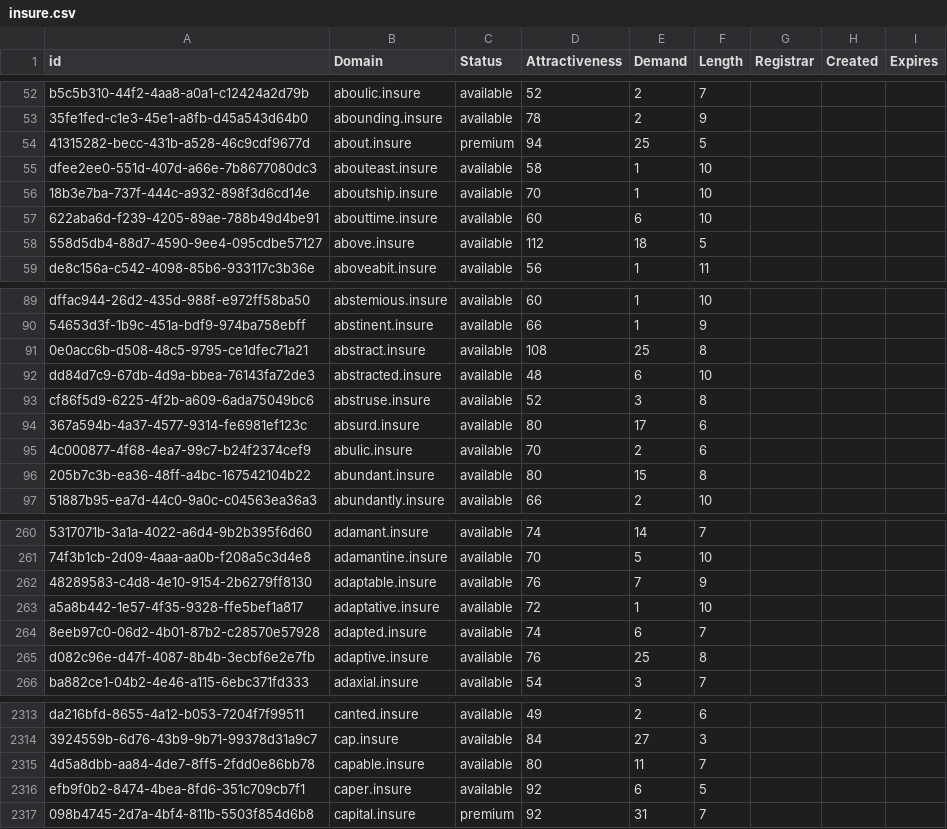
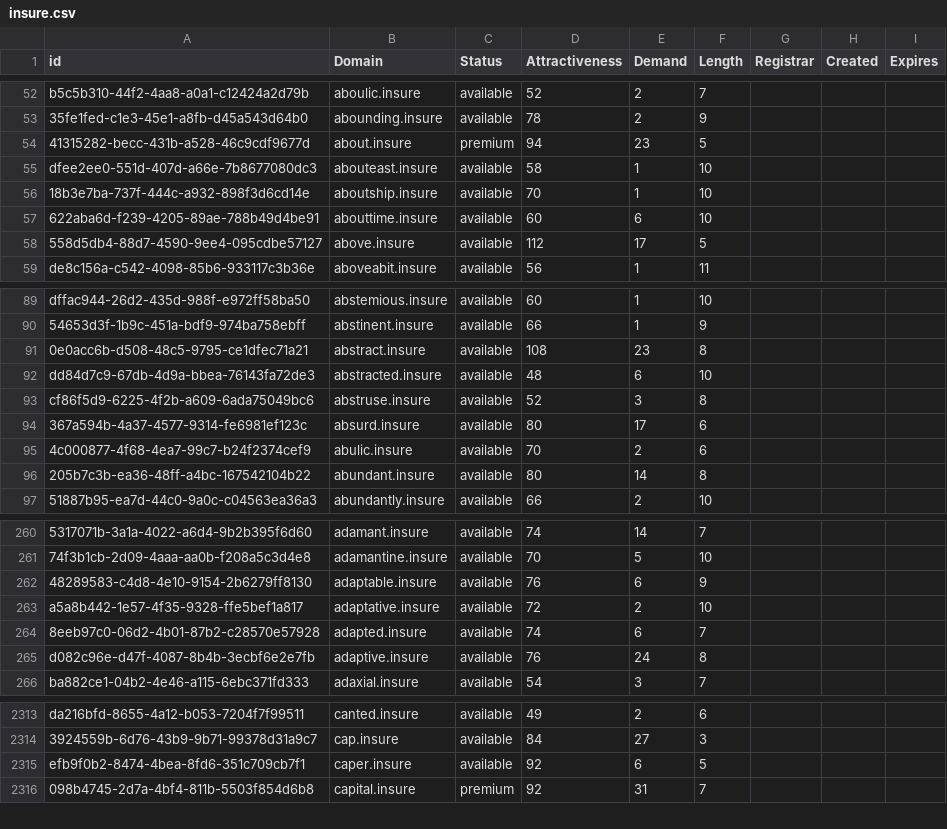
Before and after one commit to UniqueDomains/insure-oneword-domains, a CSV file: insure.csv, drawn as a sheet; only a part is shown, gaps mark what is left out; the diff covers the shown part only; the diff names each change by its address in the sheet, - before the commit and + after, or states it on an @@ line.

Commit message:
Domains update

```diff
--- a/insure.csv
+++ b/insure.csv
-E54 (Demand): 25
+E54 (Demand): 23
-E58 (Demand): 18
+E58 (Demand): 17
-E91 (Demand): 25
+E91 (Demand): 23
-E96 (Demand): 15
+E96 (Demand): 14
-E262 (Demand): 7
+E262 (Demand): 6
-E263 (Demand): 1
+E263 (Demand): 2
-E265 (Demand): 25
+E265 (Demand): 24
-row 2315: 4d5a8dbb-aa84-4de7-8ff5-2fdd0e86bb78 | capable.insure | available | 80 | 11 | 7
```
Also changed, not shown: 86 edited cells elsewhere in this file, 2 other files.
